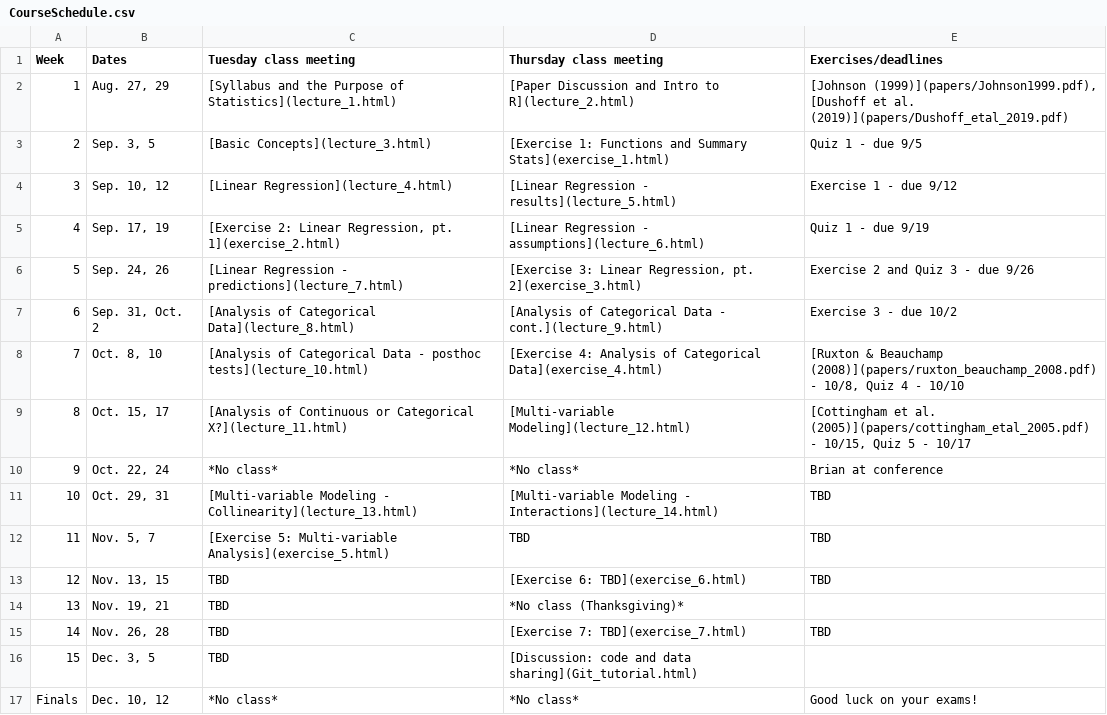
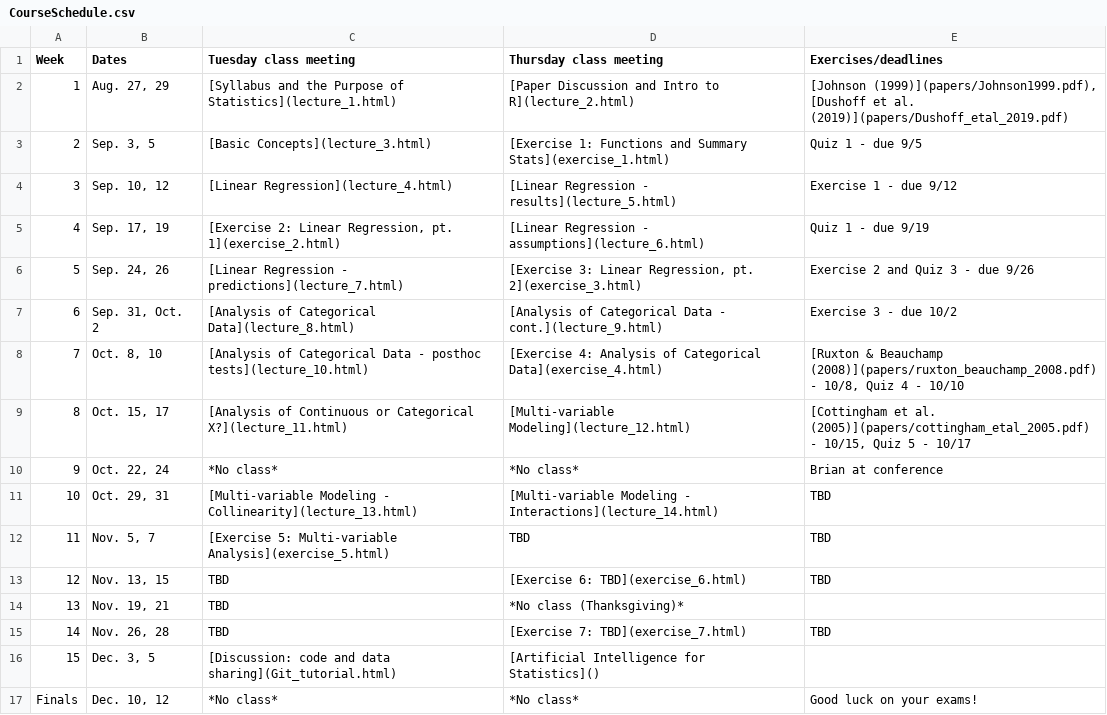
Before and after one commit to brianfolt/NRES_710, a CSV file: CourseSchedule.csv, drawn as a sheet.

```diff
--- a/CourseSchedule.csv
+++ b/CourseSchedule.csv
@@ -15,3 +15,3 @@ Week,Dates,Tuesday class meeting,Thursday class meeting,Exercises/deadlines
 14,"Nov. 26, 28",TBD,[Exercise 7: TBD](exercise_7.html),TBD
-15,"Dec. 3, 5",TBD,[Discussion: code and data sharing](Git_tutorial.html),
+15,"Dec. 3, 5",[Discussion: code and data sharing](Git_tutorial.html),[Artificial Intelligence for Statistics](),
 Finals,"Dec. 10, 12",*No class*,*No class*,Good luck on your exams!
```
Also changed, not shown: 9 other files.
